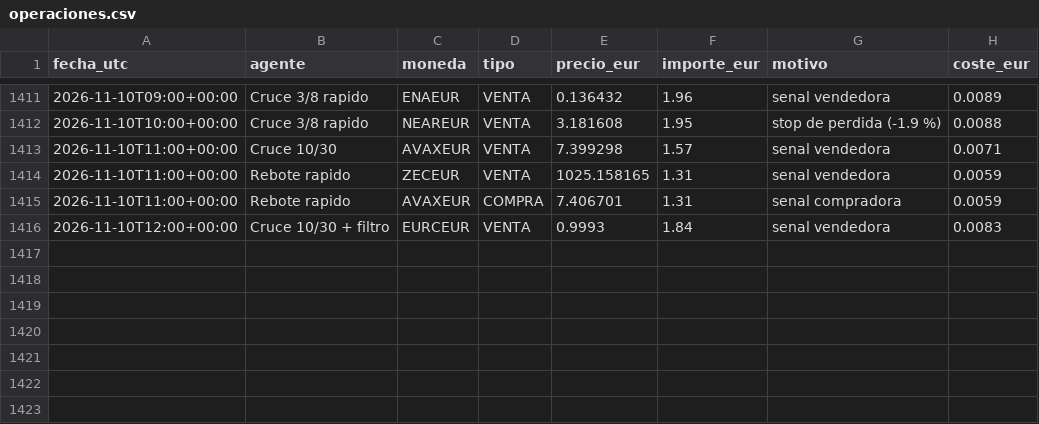
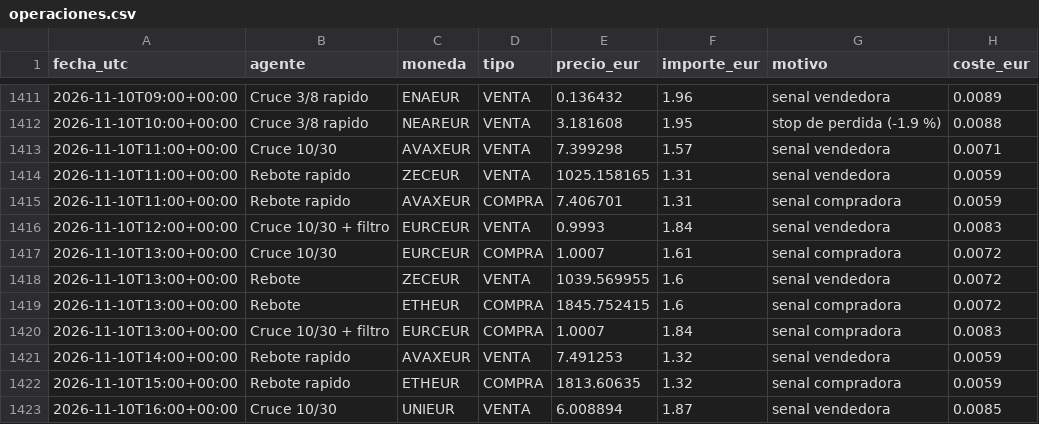
Before and after one commit to KakidLuffy/oficina-agentes, a CSV file: datos/operaciones.csv, drawn as a sheet; only a part is shown, gaps mark what is left out.

```diff
--- a/datos/operaciones.csv
+++ b/datos/operaciones.csv
@@ -1416 +1416,8 @@ fecha_utc,agente,moneda,tipo,precio_eur,importe_eur,motivo,coste_eur
 2026-11-10T12:00+00:00,Cruce 10/30 + filtro,EURCEUR,VENTA,0.9993,1.84,senal vendedora,0.0083
+2026-11-10T13:00+00:00,Cruce 10/30,EURCEUR,COMPRA,1.0007,1.61,senal compradora,0.0072
+2026-11-10T13:00+00:00,Rebote,ZECEUR,VENTA,1039.569955,1.6,senal vendedora,0.0072
+2026-11-10T13:00+00:00,Rebote,ETHEUR,COMPRA,1845.752415,1.6,senal compradora,0.0072
+2026-11-10T13:00+00:00,Cruce 10/30 + filtro,EURCEUR,COMPRA,1.0007,1.84,senal compradora,0.0083
+2026-11-10T14:00+00:00,Rebote rapido,AVAXEUR,VENTA,7.491253,1.32,senal vendedora,0.0059
+2026-11-10T15:00+00:00,Rebote rapido,ETHEUR,COMPRA,1813.60635,1.32,senal compradora,0.0059
+2026-11-10T16:00+00:00,Cruce 10/30,UNIEUR,VENTA,6.008894,1.87,senal vendedora,0.0085
```
Also changed, not shown: datos/historial_v2.csv, 3 other files.
